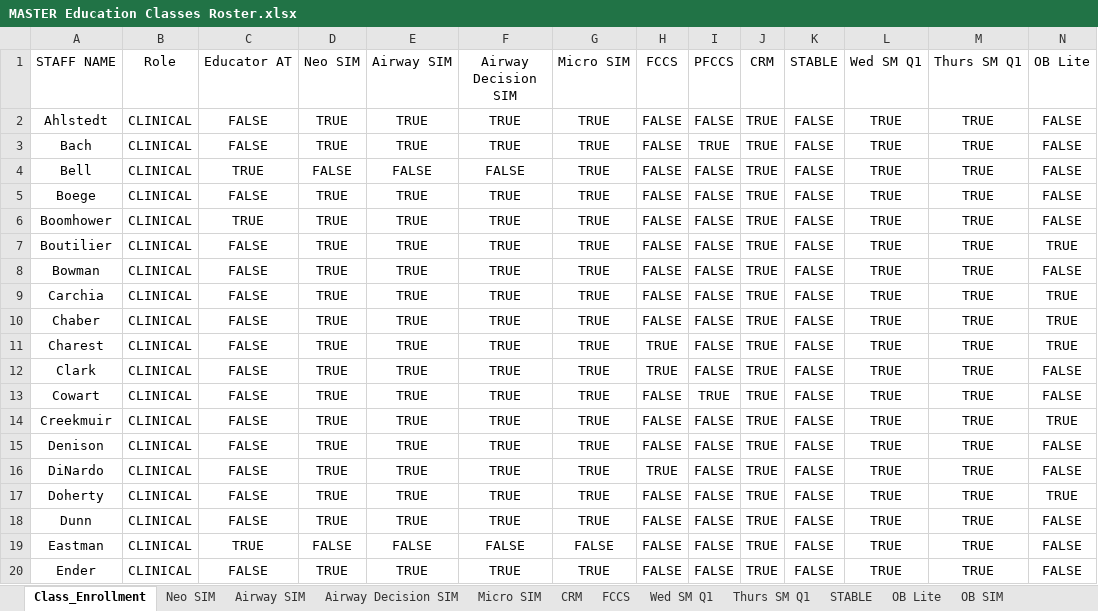
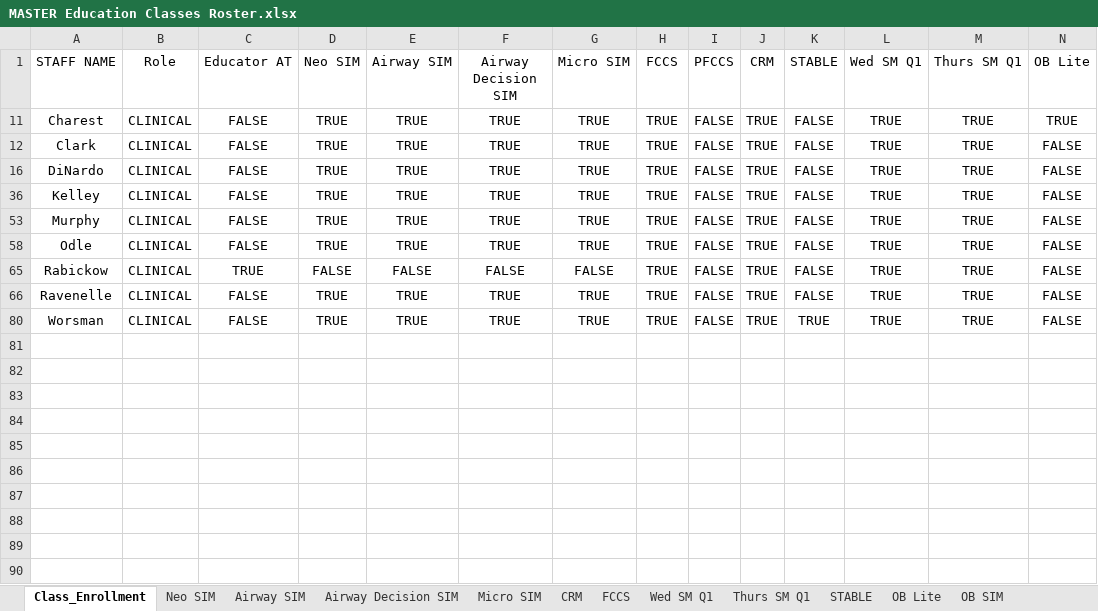
Before and after one commit to AlphaBravo227/CrewOps360, an Excel workbook: training/upload/MASTER Education Classes Roster.xlsx, sheet Class_Enrollment, drawn as a sheet; only a part is shown; the shorter side is filled out with more unchanged rows; values as stored, in another font and other column widths than the file's, no borders; table styles not drawn; rows hold the shown columns only; the diff covers the shown part only; the diff names each change by its address in the sheet, - before the commit and + after, or states it on an @@ line.

Commit message:
educator update
won't show educator tab for those staff not selected in the sheet

```diff
--- a/training/upload/MASTER Education Classes Roster.xlsx (sheet Class_Enrollment)
+++ b/training/upload/MASTER Education Classes Roster.xlsx (sheet Class_Enrollment)
@@ row 2 hidden: Ahlstedt | CLINICAL | FALSE | TRUE | TRUE | TRUE | TRUE | FALSE | FALSE | TRUE | FALSE | TRUE | TRUE | FALSE @@
@@ row 3 hidden: Bach | CLINICAL | FALSE | TRUE | TRUE | TRUE | TRUE | FALSE | TRUE | TRUE | FALSE | TRUE | TRUE | FALSE @@
@@ row 4 hidden: Bell | CLINICAL | TRUE | FALSE | FALSE | FALSE | TRUE | FALSE | FALSE | TRUE | FALSE | TRUE | TRUE | FALSE @@
@@ row 5 hidden: Boege | CLINICAL | FALSE | TRUE | TRUE | TRUE | TRUE | FALSE | FALSE | TRUE | FALSE | TRUE | TRUE | FALSE @@
@@ row 6 hidden: Boomhower | CLINICAL | TRUE | TRUE | TRUE | TRUE | TRUE | FALSE | FALSE | TRUE | FALSE | TRUE | TRUE | FALSE @@
@@ row 7 hidden: Boutilier | CLINICAL | FALSE | TRUE | TRUE | TRUE | TRUE | FALSE | FALSE | TRUE | FALSE | TRUE | TRUE | TRUE @@
@@ row 8 hidden: Bowman | CLINICAL | FALSE | TRUE | TRUE | TRUE | TRUE | FALSE | FALSE | TRUE | FALSE | TRUE | TRUE | FALSE @@
@@ row 9 hidden: Carchia | CLINICAL | FALSE | TRUE | TRUE | TRUE | TRUE | FALSE | FALSE | TRUE | FALSE | TRUE | TRUE | TRUE @@
@@ row 10 hidden: Chaber | CLINICAL | FALSE | TRUE | TRUE | TRUE | TRUE | FALSE | FALSE | TRUE | FALSE | TRUE | TRUE | TRUE @@
@@ row 13 hidden: Cowart | CLINICAL | FALSE | TRUE | TRUE | TRUE | TRUE | FALSE | TRUE | TRUE | FALSE | TRUE | TRUE | FALSE @@
@@ row 14 hidden: Creekmuir | CLINICAL | FALSE | TRUE | TRUE | TRUE | TRUE | FALSE | FALSE | TRUE | FALSE | TRUE | TRUE | TRUE @@
@@ row 15 hidden: Denison | CLINICAL | FALSE | TRUE | TRUE | TRUE | TRUE | FALSE | FALSE | TRUE | FALSE | TRUE | TRUE | FALSE @@
@@ row 17 hidden: Doherty | CLINICAL | FALSE | TRUE | TRUE | TRUE | TRUE | FALSE | FALSE | TRUE | FALSE | TRUE | TRUE | TRUE @@
@@ row 18 hidden: Dunn | CLINICAL | FALSE | TRUE | TRUE | TRUE | TRUE | FALSE | FALSE | TRUE | FALSE | TRUE | TRUE | FALSE @@
@@ row 19 hidden: Eastman | CLINICAL | TRUE | FALSE | FALSE | FALSE | FALSE | FALSE | FALSE | TRUE | FALSE | TRUE | TRUE | FALSE @@
@@ row 20 hidden: Ender | CLINICAL | FALSE | TRUE | TRUE | TRUE | TRUE | FALSE | FALSE | TRUE | FALSE | TRUE | TRUE | FALSE @@
```
Also changed, not shown: 103 hidden or unhidden rows elsewhere in this sheet, 4 other files.
